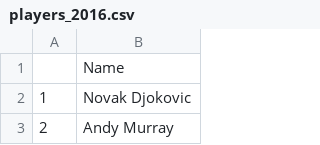
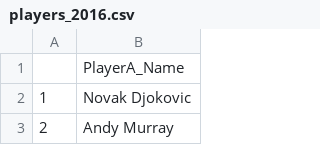
Before and after one commit to ant-louis/french-open-2019-winner-prediction, a CSV file: _Data/Predictions/players_2016.csv, drawn as a sheet; only a part is shown.

```diff
--- a/_Data/Predictions/players_2016.csv
+++ b/_Data/Predictions/players_2016.csv
@@ -1,2 +1,2 @@
-,Name
+,PlayerA_Name
 1,Novak Djokovic
```
Also changed, not shown: _Data/Predictions/predictions_2017_matches_weight06.csv, _Data/Predictions/predictions_2018_matches_weight06.csv, 11 other files.
